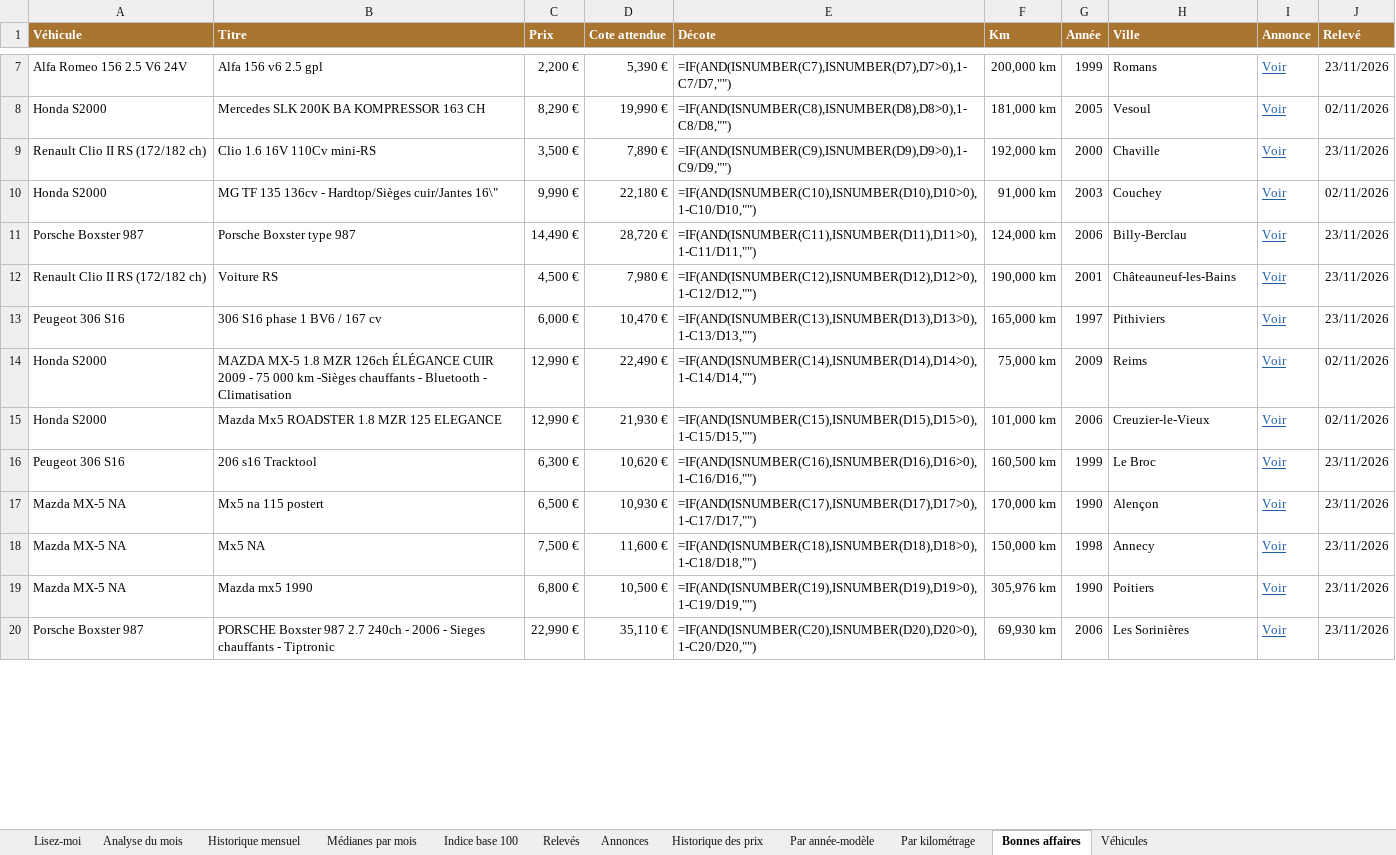
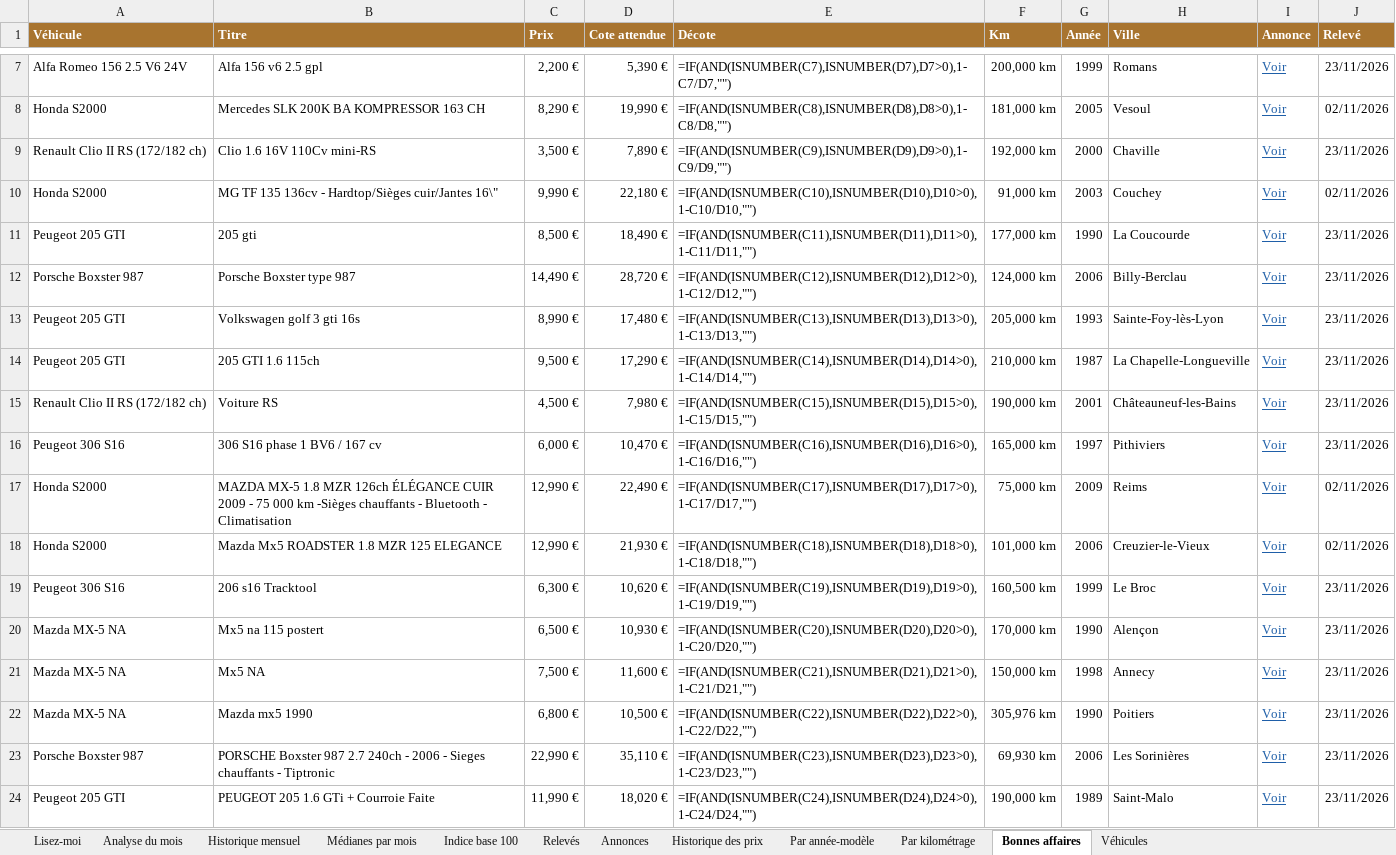
Before and after one commit to mattchampavier-ui/cote-auto, an Excel workbook: cote-auto.xlsx, sheet Bonnes affaires, drawn as a sheet; only a part is shown, gaps mark what is left out; values as stored, in another font and other column widths than the file's, no borders; formulas without a stored value are shown as written; addresses are those after the commit; the diff covers the shown part only; the diff names each change by its address in the sheet, - before the commit and + after, or states it on an @@ line.

```diff
--- a/cote-auto.xlsx (sheet Bonnes affaires)
+++ b/cote-auto.xlsx (sheet Bonnes affaires)
+row 11: Peugeot 205 GTI | 205 gti | 8,500 € | 18,490 € | =IF(AND(ISNUMBER(C11),ISNUMBER(D11),D11>0),1-C11/D11,"") | 177,000 km | 1990 | La Coucourde | Voir | 23/11/2026
-E12 (Décote): =IF(AND(ISNUMBER(C11),ISNUMBER(D11),D11>0),1-C11/D11,"")
+E12 (Décote): =IF(AND(ISNUMBER(C12),ISNUMBER(D12),D12>0),1-C12/D12,"")
+row 13: Peugeot 205 GTI | Volkswagen golf 3 gti 16s | 8,990 € | 17,480 € | =IF(AND(ISNUMBER(C13),ISNUMBER(D13),D13>0),1-C13/D13,"") | 205,000 km | 1993 | Sainte-Foy-lès-Lyon | Voir | 23/11/2026
+row 14: Peugeot 205 GTI | 205 GTI 1.6 115ch | 9,500 € | 17,290 € | =IF(AND(ISNUMBER(C14),ISNUMBER(D14),D14>0),1-C14/D14,"") | 210,000 km | 1987 | La Chapelle-Longueville | Voir | 23/11/2026
-E15 (Décote): =IF(AND(ISNUMBER(C12),ISNUMBER(D12),D12>0),1-C12/D12,"")
+E15 (Décote): =IF(AND(ISNUMBER(C15),ISNUMBER(D15),D15>0),1-C15/D15,"")
-E16 (Décote): =IF(AND(ISNUMBER(C13),ISNUMBER(D13),D13>0),1-C13/D13,"")
+E16 (Décote): =IF(AND(ISNUMBER(C16),ISNUMBER(D16),D16>0),1-C16/D16,"")
-E17 (Décote): =IF(AND(ISNUMBER(C14),ISNUMBER(D14),D14>0),1-C14/D14,"")
+E17 (Décote): =IF(AND(ISNUMBER(C17),ISNUMBER(D17),D17>0),1-C17/D17,"")
-E18 (Décote): =IF(AND(ISNUMBER(C15),ISNUMBER(D15),D15>0),1-C15/D15,"")
+E18 (Décote): =IF(AND(ISNUMBER(C18),ISNUMBER(D18),D18>0),1-C18/D18,"")
-E19 (Décote): =IF(AND(ISNUMBER(C16),ISNUMBER(D16),D16>0),1-C16/D16,"")
+E19 (Décote): =IF(AND(ISNUMBER(C19),ISNUMBER(D19),D19>0),1-C19/D19,"")
-E20 (Décote): =IF(AND(ISNUMBER(C17),ISNUMBER(D17),D17>0),1-C17/D17,"")
+E20 (Décote): =IF(AND(ISNUMBER(C20),ISNUMBER(D20),D20>0),1-C20/D20,"")
-E21 (Décote): =IF(AND(ISNUMBER(C18),ISNUMBER(D18),D18>0),1-C18/D18,"")
+E21 (Décote): =IF(AND(ISNUMBER(C21),ISNUMBER(D21),D21>0),1-C21/D21,"")
-E22 (Décote): =IF(AND(ISNUMBER(C19),ISNUMBER(D19),D19>0),1-C19/D19,"")
+E22 (Décote): =IF(AND(ISNUMBER(C22),ISNUMBER(D22),D22>0),1-C22/D22,"")
-E23 (Décote): =IF(AND(ISNUMBER(C20),ISNUMBER(D20),D20>0),1-C20/D20,"")
+E23 (Décote): =IF(AND(ISNUMBER(C23),ISNUMBER(D23),D23>0),1-C23/D23,"")
+row 24: Peugeot 205 GTI | PEUGEOT 205 1.6 GTi + Courroie Faite | 11,990 € | 18,020 € | =IF(AND(ISNUMBER(C24),ISNUMBER(D24),D24>0),1-C24/D24,"") | 190,000 km | 1989 | Saint-Malo | Voir | 23/11/2026
```
Also changed, not shown: 1 added row, 1 removed row and 28 edited cells elsewhere in this sheet, sheet Annonces, sheet Historique des prix, sheet Par année-modèle, sheet Par kilométrage, sheet Analyse du mois, sheet Relevés, 2 more sheets, 2 other files.
